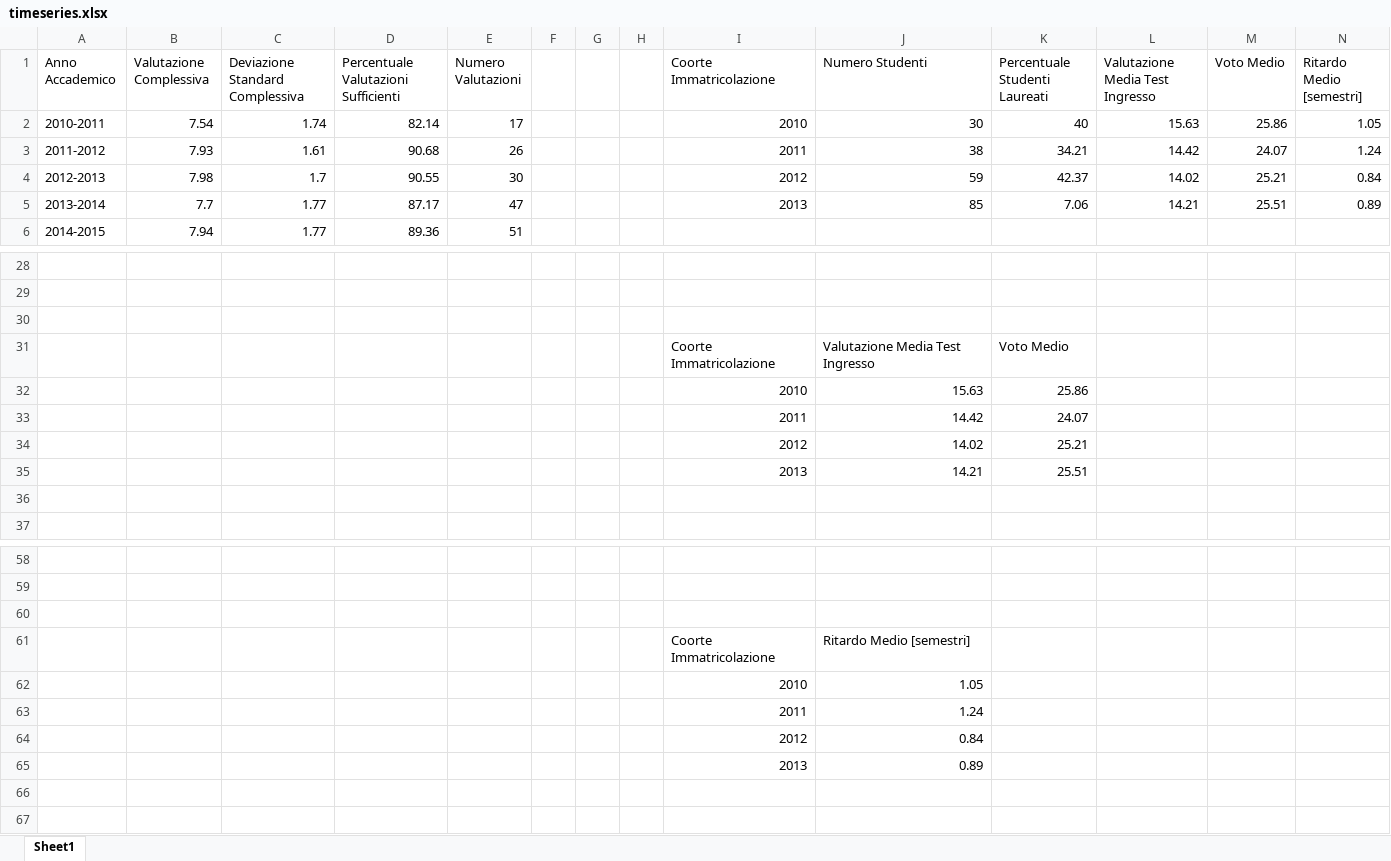
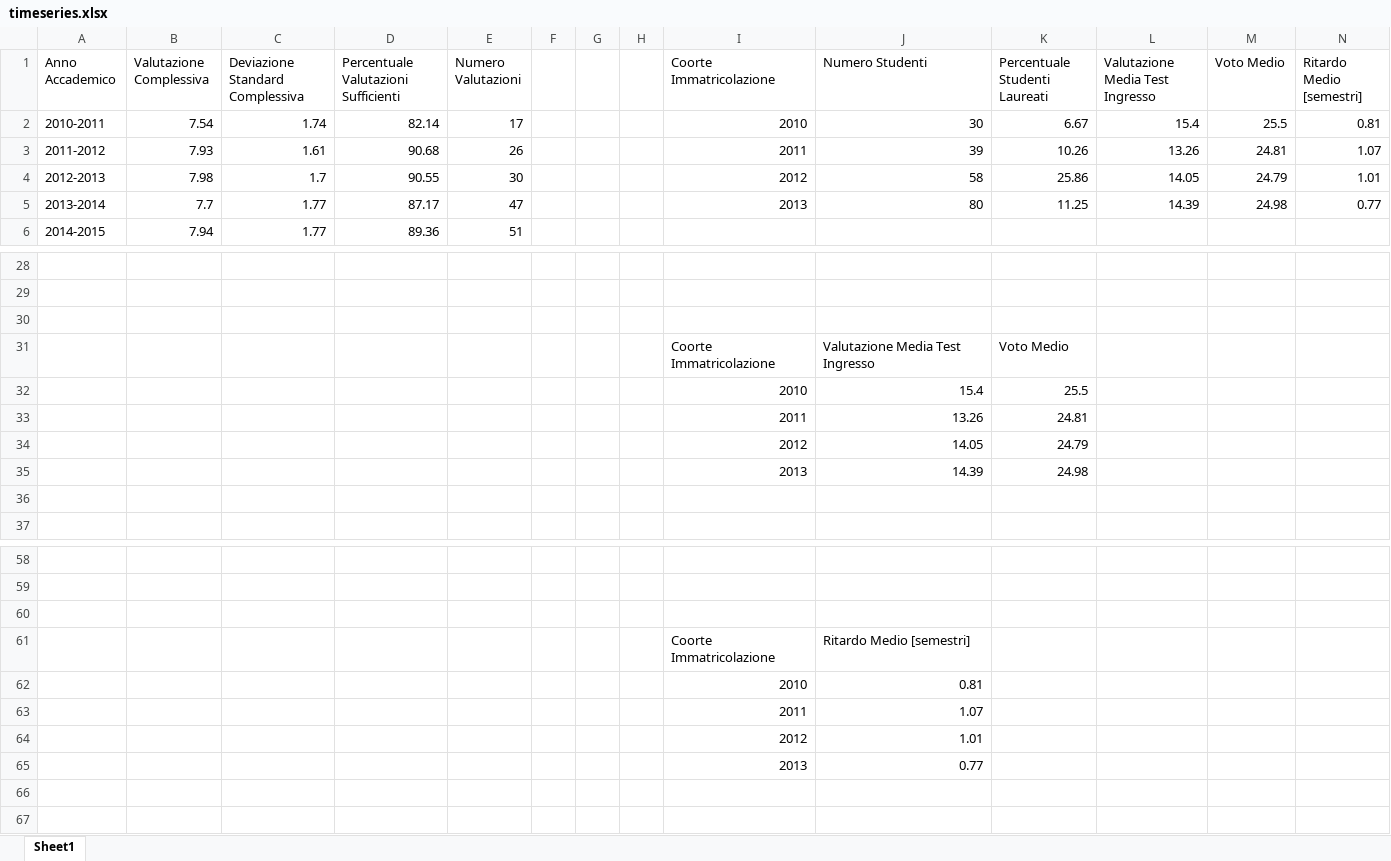
Before and after one commit to gesucca/final-project-unifi, an Excel workbook: visual/timeseries.xlsx, sheet Sheet1, drawn as a sheet; only a part is shown, gaps mark what is left out; values as stored, in another font and other column widths than the file's, no borders; charts and pictures not drawn; removed rows and columns are numbered as before the commit, all else as after; the diff covers the shown part only; the diff names each change by its address in the sheet, - before the commit and + after, or states it on an @@ line.

Commit message:
Updated visualizations

```diff
--- a/visual/timeseries.xlsx (sheet Sheet1)
+++ b/visual/timeseries.xlsx (sheet Sheet1)
-K2 (Percentuale Studenti Laureati): 40
+K2 (Percentuale Studenti Laureati): 6.67
-L2 (Valutazione Media Test Ingresso): 15.63
+L2 (Valutazione Media Test Ingresso): 15.4
-M2 (Voto Medio): 25.86
+M2 (Voto Medio): 25.5
-N2 (Ritardo Medio [semestri]): 1.05
+N2 (Ritardo Medio [semestri]): 0.81
-J3 (Numero Studenti): 38
+J3 (Numero Studenti): 39
-K3 (Percentuale Studenti Laureati): 34.21
+K3 (Percentuale Studenti Laureati): 10.26
-L3 (Valutazione Media Test Ingresso): 14.42
+L3 (Valutazione Media Test Ingresso): 13.26
-M3 (Voto Medio): 24.07
+M3 (Voto Medio): 24.81
-N3 (Ritardo Medio [semestri]): 1.24
+N3 (Ritardo Medio [semestri]): 1.07
-J4 (Numero Studenti): 59
+J4 (Numero Studenti): 58
-K4 (Percentuale Studenti Laureati): 42.37
+K4 (Percentuale Studenti Laureati): 25.86
-L4 (Valutazione Media Test Ingresso): 14.02
+L4 (Valutazione Media Test Ingresso): 14.05
-M4 (Voto Medio): 25.21
+M4 (Voto Medio): 24.79
-N4 (Ritardo Medio [semestri]): 0.84
+N4 (Ritardo Medio [semestri]): 1.01
-J5 (Numero Studenti): 85
+J5 (Numero Studenti): 80
-K5 (Percentuale Studenti Laureati): 7.06
+K5 (Percentuale Studenti Laureati): 11.25
-L5 (Valutazione Media Test Ingresso): 14.21
+L5 (Valutazione Media Test Ingresso): 14.39
-M5 (Voto Medio): 25.51
+M5 (Voto Medio): 24.98
-N5 (Ritardo Medio [semestri]): 0.89
+N5 (Ritardo Medio [semestri]): 0.77
-row 32:  |  |  |  |  |  |  |  | 2010 | 15.63 | 25.86
-row 33:  |  |  |  |  |  |  |  | 2011 | 14.42 | 24.07
-row 34:  |  |  |  |  |  |  |  | 2012 | 14.02 | 25.21
-row 35:  |  |  |  |  |  |  |  | 2013 | 14.21 | 25.51
+row 32:  |  |  |  |  |  |  |  | 2010 | 15.4 | 25.5
+row 33:  |  |  |  |  |  |  |  | 2011 | 13.26 | 24.81
+row 34:  |  |  |  |  |  |  |  | 2012 | 14.05 | 24.79
+row 35:  |  |  |  |  |  |  |  | 2013 | 14.39 | 24.98
-J62 (Numero Studenti): 1.05
+J62 (Numero Studenti): 0.81
-J63 (Numero Studenti): 1.24
+J63 (Numero Studenti): 1.07
-J64 (Numero Studenti): 0.84
+J64 (Numero Studenti): 1.01
-J65 (Numero Studenti): 0.89
+J65 (Numero Studenti): 0.77
```
Also changed, not shown: 4 edited cells elsewhere in this sheet, charts or pictures, 4 other files.
